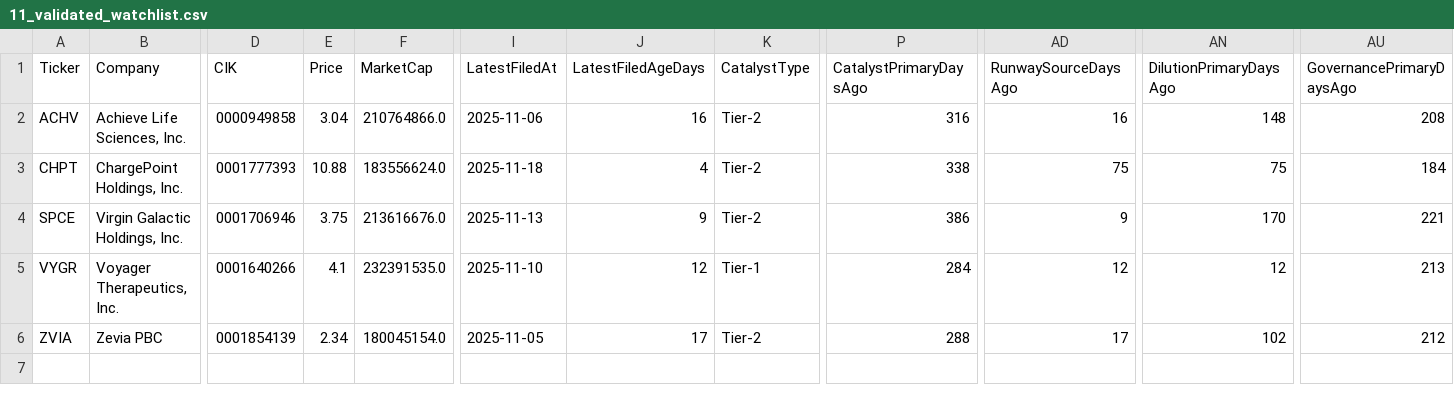
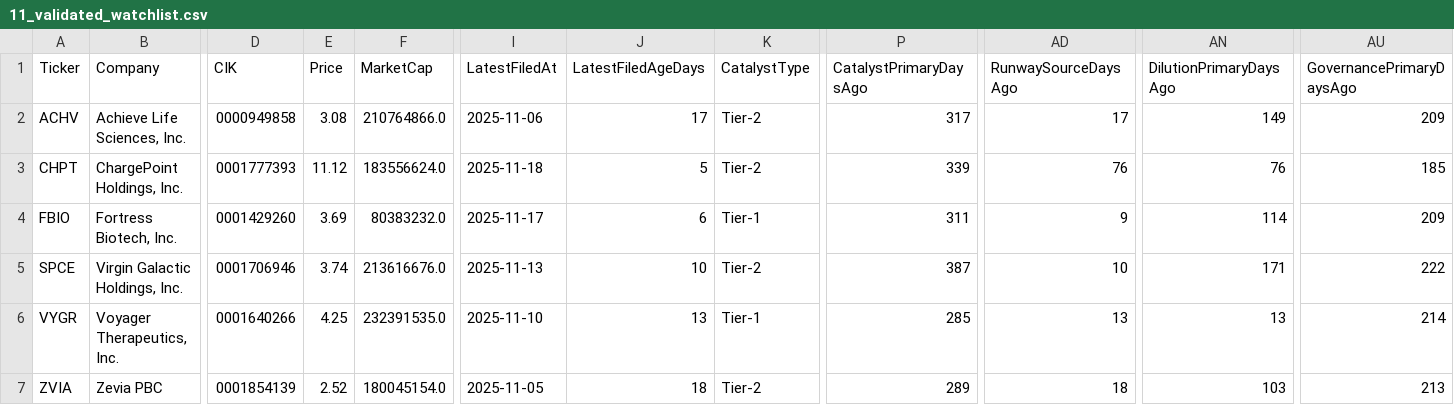
Before and after one commit to console2002/microcap-pipeline, a CSV file: data/11_validated_watchlist.csv, drawn as a sheet; only a part is shown, gaps mark what is left out; addresses are those after the commit; rows hold the shown columns only; the diff names each change by its address in the sheet, - before the commit and + after, or states it on an @@ line.

```diff
--- a/data/11_validated_watchlist.csv
+++ b/data/11_validated_watchlist.csv
-E2 (Price): 3.04
+E2 (Price): 3.08
-J2 (LatestFiledAgeDays): 16
+J2 (LatestFiledAgeDays): 17
-P2 (CatalystPrimaryDaysAgo): 316
+P2 (CatalystPrimaryDaysAgo): 317
-AD2 (RunwaySourceDaysAgo): 16
+AD2 (RunwaySourceDaysAgo): 17
-AN2 (DilutionPrimaryDaysAgo): 148
+AN2 (DilutionPrimaryDaysAgo): 149
-AU2 (GovernancePrimaryDaysAgo): 208
+AU2 (GovernancePrimaryDaysAgo): 209
-E3 (Price): 10.88
+E3 (Price): 11.12
-J3 (LatestFiledAgeDays): 4
+J3 (LatestFiledAgeDays): 5
-P3 (CatalystPrimaryDaysAgo): 338
+P3 (CatalystPrimaryDaysAgo): 339
-AD3 (RunwaySourceDaysAgo): 75
+AD3 (RunwaySourceDaysAgo): 76
-AN3 (DilutionPrimaryDaysAgo): 75
+AN3 (DilutionPrimaryDaysAgo): 76
-AU3 (GovernancePrimaryDaysAgo): 184
+AU3 (GovernancePrimaryDaysAgo): 185
+row 4: FBIO | Fortress Biotech, Inc. | 0001429260 | 3.69 | 80383232.0 | 2025-11-17 | 6 | Tier-1 | 311 | 9 | 114 | 209
-E5 (Price): 3.75
+E5 (Price): 3.74
-J5 (LatestFiledAgeDays): 9
+J5 (LatestFiledAgeDays): 10
-P5 (CatalystPrimaryDaysAgo): 386
+P5 (CatalystPrimaryDaysAgo): 387
-AD5 (RunwaySourceDaysAgo): 9
+AD5 (RunwaySourceDaysAgo): 10
-AN5 (DilutionPrimaryDaysAgo): 170
+AN5 (DilutionPrimaryDaysAgo): 171
-AU5 (GovernancePrimaryDaysAgo): 221
+AU5 (GovernancePrimaryDaysAgo): 222
-E6 (Price): 4.1
+E6 (Price): 4.25
-J6 (LatestFiledAgeDays): 12
+J6 (LatestFiledAgeDays): 13
-P6 (CatalystPrimaryDaysAgo): 284
+P6 (CatalystPrimaryDaysAgo): 285
-AD6 (RunwaySourceDaysAgo): 12
+AD6 (RunwaySourceDaysAgo): 13
-AN6 (DilutionPrimaryDaysAgo): 12
+AN6 (DilutionPrimaryDaysAgo): 13
-AU6 (GovernancePrimaryDaysAgo): 213
+AU6 (GovernancePrimaryDaysAgo): 214
-E7 (Price): 2.34
+E7 (Price): 2.52
-J7 (LatestFiledAgeDays): 17
+J7 (LatestFiledAgeDays): 18
-P7 (CatalystPrimaryDaysAgo): 288
+P7 (CatalystPrimaryDaysAgo): 289
-AD7 (RunwaySourceDaysAgo): 17
+AD7 (RunwaySourceDaysAgo): 18
-AN7 (DilutionPrimaryDaysAgo): 102
+AN7 (DilutionPrimaryDaysAgo): 103
-AU7 (GovernancePrimaryDaysAgo): 212
+AU7 (GovernancePrimaryDaysAgo): 213
```
Also changed, not shown: data/01_profiles.csv, data/02_filings.csv, 10 other files.
